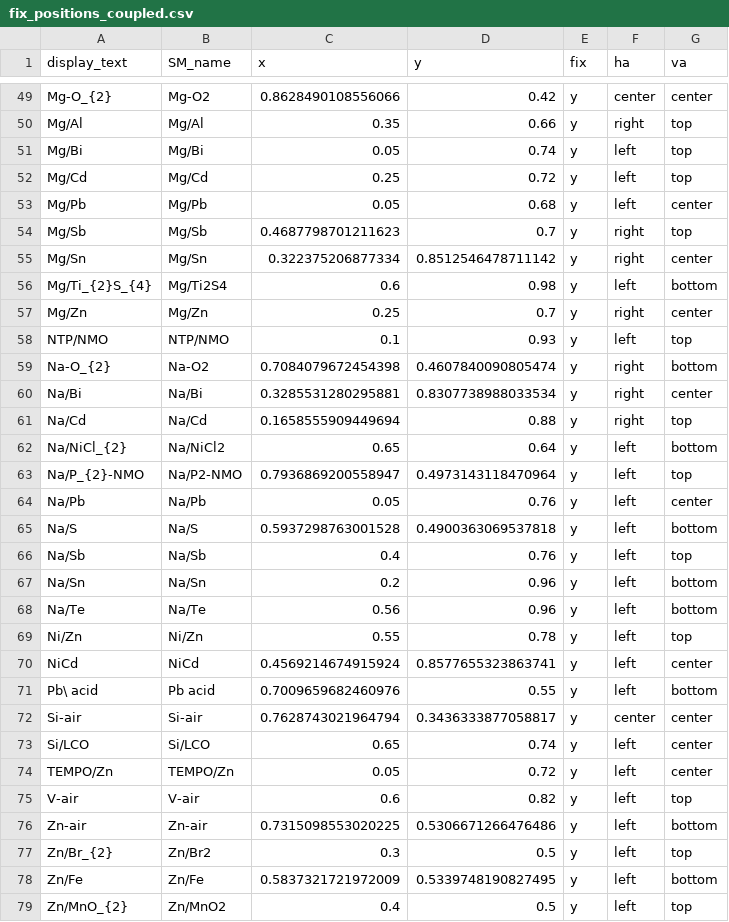
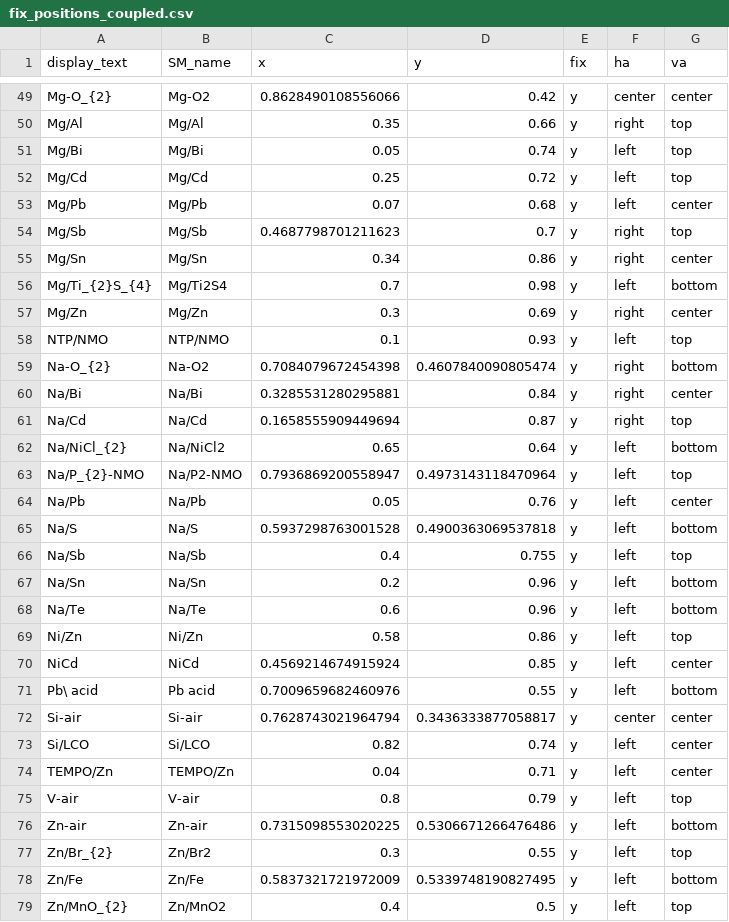
Before and after one commit to energy-storage-analysis/LDES-Survey, a CSV file: cap_cost/figure_panels/electrochem/fix_positions_coupled.csv, drawn as a sheet; only a part is shown, gaps mark what is left out; the diff covers the shown part only.

Commit message:
final changes to fix positions

```diff
--- a/cap_cost/figure_panels/electrochem/fix_positions_coupled.csv
+++ b/cap_cost/figure_panels/electrochem/fix_positions_coupled.csv
@@ -52,11 +52,11 @@ Mg/Bi,Mg/Bi,0.05,0.74,y,left,top
 Mg/Cd,Mg/Cd,0.25,0.72,y,left,top
-Mg/Pb,Mg/Pb,0.05,0.68,y,left,center
+Mg/Pb,Mg/Pb,0.07,0.68,y,left,center
 Mg/Sb,Mg/Sb,0.4687798701211623,0.7,y,right,top
-Mg/Sn,Mg/Sn,0.322375206877334,0.8512546478711142,y,right,center
-Mg/Ti_{2}S_{4},Mg/Ti2S4,0.6,0.98,y,left,bottom
-Mg/Zn,Mg/Zn,0.25,0.7,y,right,center
+Mg/Sn,Mg/Sn,0.34,0.86,y,right,center
+Mg/Ti_{2}S_{4},Mg/Ti2S4,0.7,0.98,y,left,bottom
+Mg/Zn,Mg/Zn,0.3,0.69,y,right,center
 NTP/NMO,NTP/NMO,0.1,0.93,y,left,top
 Na-O_{2},Na-O2,0.7084079672454398,0.4607840090805474,y,right,bottom
-Na/Bi,Na/Bi,0.3285531280295881,0.8307738988033534,y,right,center
-Na/Cd,Na/Cd,0.1658555909449694,0.88,y,right,top
+Na/Bi,Na/Bi,0.3285531280295881,0.84,y,right,center
+Na/Cd,Na/Cd,0.1658555909449694,0.87,y,right,top
 Na/NiCl_{2},Na/NiCl2,0.65,0.64,y,left,bottom
@@ -65,14 +65,14 @@ Na/Pb,Na/Pb,0.05,0.76,y,left,center
 Na/S,Na/S,0.5937298763001528,0.4900363069537818,y,left,bottom
-Na/Sb,Na/Sb,0.4,0.76,y,left,top
+Na/Sb,Na/Sb,0.4,0.755,y,left,top
 Na/Sn,Na/Sn,0.2,0.96,y,left,bottom
-Na/Te,Na/Te,0.56,0.96,y,left,bottom
-Ni/Zn,Ni/Zn,0.55,0.78,y,left,top
-NiCd,NiCd,0.4569214674915924,0.8577655323863741,y,left,center
+Na/Te,Na/Te,0.6,0.96,y,left,bottom
+Ni/Zn,Ni/Zn,0.58,0.86,y,left,top
+NiCd,NiCd,0.4569214674915924,0.85,y,left,center
 Pb\ acid,Pb acid,0.7009659682460976,0.55,y,left,bottom
 Si-air,Si-air,0.7628743021964794,0.3436333877058817,y,center,center
-Si/LCO,Si/LCO,0.65,0.74,y,left,center
-TEMPO/Zn,TEMPO/Zn,0.05,0.72,y,left,center
-V-air,V-air,0.6,0.82,y,left,top
+Si/LCO,Si/LCO,0.82,0.74,y,left,center
+TEMPO/Zn,TEMPO/Zn,0.04,0.71,y,left,center
+V-air,V-air,0.8,0.79,y,left,top
 Zn-air,Zn-air,0.7315098553020225,0.5306671266476486,y,left,bottom
-Zn/Br_{2},Zn/Br2,0.3,0.5,y,left,top
+Zn/Br_{2},Zn/Br2,0.3,0.55,y,left,top
 Zn/Fe,Zn/Fe,0.5837321721972009,0.5339748190827495,y,left,bottom
```
Also changed, not shown: 36 edited cells elsewhere in this file, cap_cost/figure_panels/electrochem/fix_positions_decoupled.csv, cap_cost/figure_panels/thermal/fix_positions_latent.csv, 3 other files.
